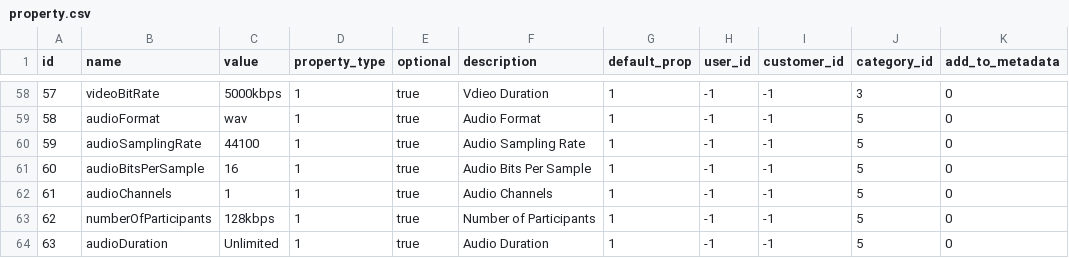
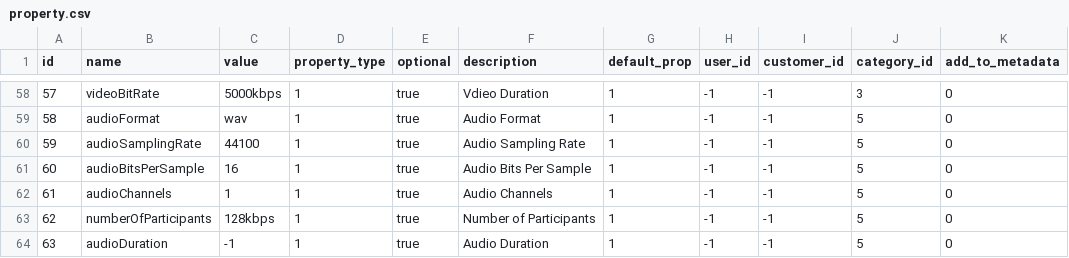
Before and after one commit to shivain22/ds-service, a CSV file: src/main/resources/config/liquibase/fake-data/property.csv, drawn as a sheet; only a part is shown, gaps mark what is left out; the diff names each change by its address in the sheet, - before the commit and + after, or states it on an @@ line.

Commit message:
audio duration default value.

```diff
--- a/src/main/resources/config/liquibase/fake-data/property.csv
+++ b/src/main/resources/config/liquibase/fake-data/property.csv
-C64 (value): Unlimited
+C64 (value): -1
```
